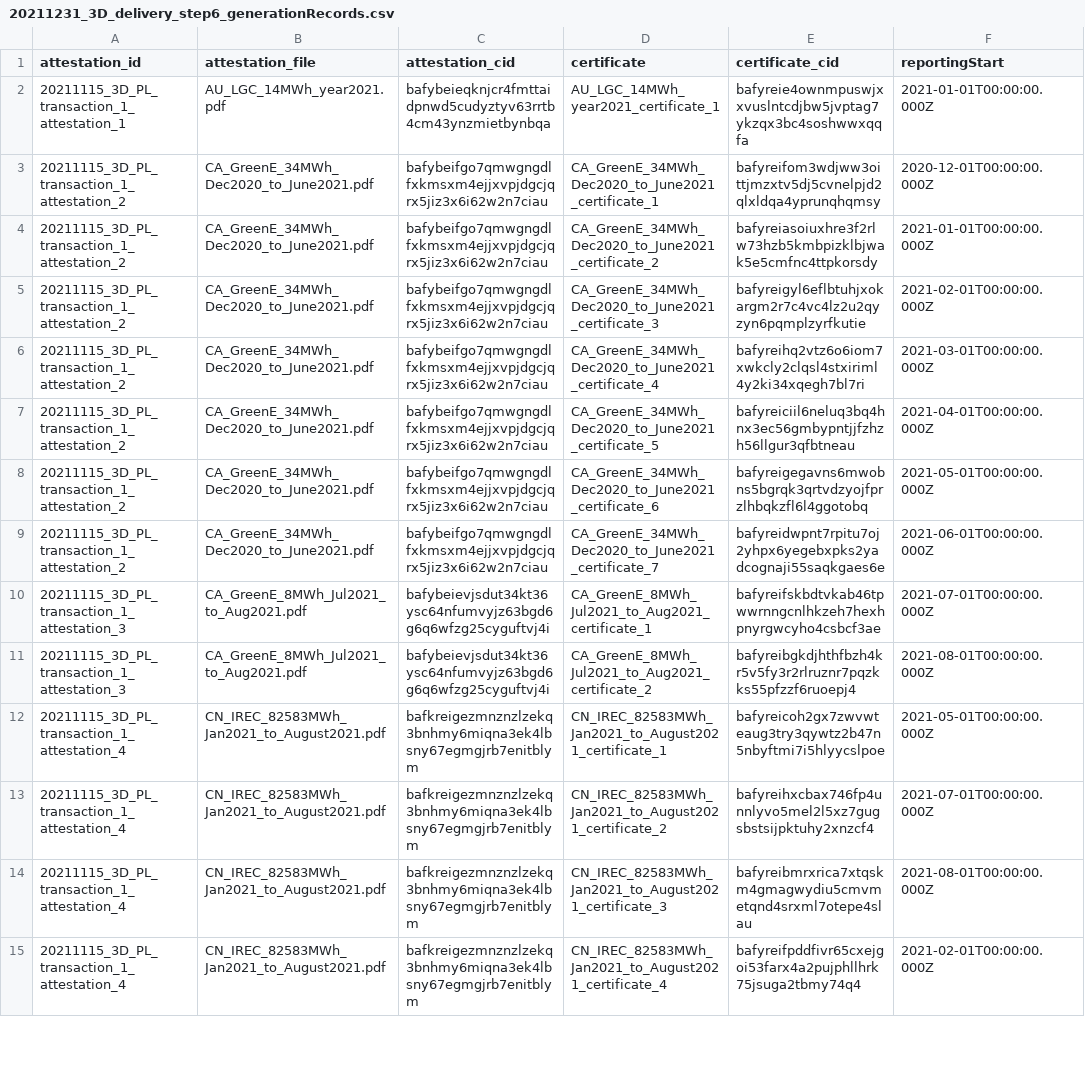
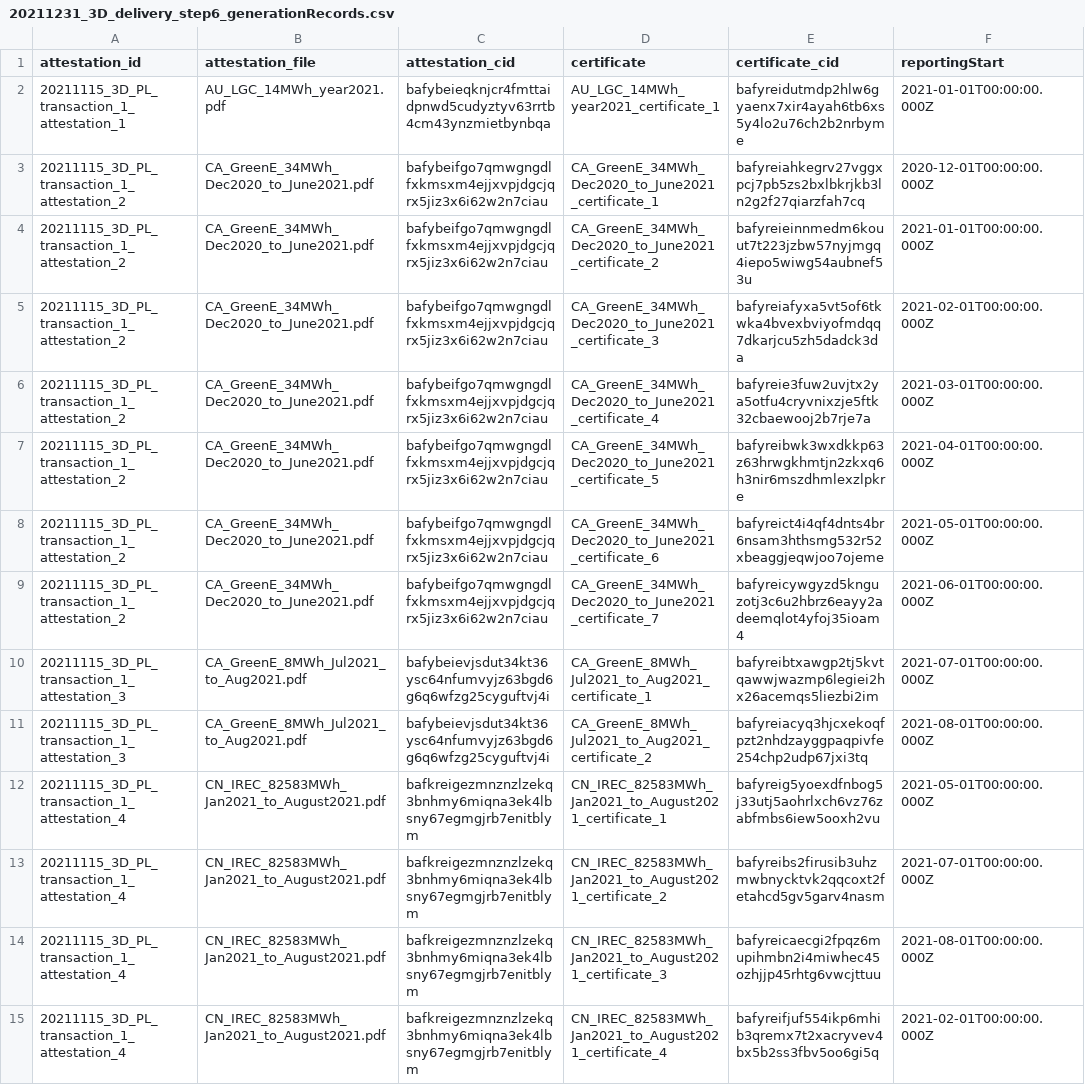
Before and after one commit to protocol/filecoin-renewables-purchases, a CSV file: 20211231_3D_delivery/20211231_3D_delivery_step6_generationRecords.csv, drawn as a sheet; only a part is shown; the diff covers the shown part only; the diff names each change by its address in the sheet, - before the commit and + after, or states it on an @@ line.

Commit message:
Octokit bot: Updating file 20211231_3D_delivery_step6_generationRecords.csv

```diff
--- a/20211231_3D_delivery/20211231_3D_delivery_step6_generationRecords.csv
+++ b/20211231_3D_delivery/20211231_3D_delivery_step6_generationRecords.csv
-E2 (certificate_cid): bafyreie4ownmpuswjxxvuslntcdjbw5jvptag7ykzqx3bc4soshwwxqqfa
+E2 (certificate_cid): bafyreidutmdp2hlw6gyaenx7xir4ayah6tb6xs5y4lo2u76ch2b2nrbyme
-E3 (certificate_cid): bafyreifom3wdjww3oittjmzxtv5dj5cvnelpjd2qlxldqa4yprunqhqmsy
+E3 (certificate_cid): bafyreiahkegrv27vggxpcj7pb5zs2bxlbkrjkb3ln2g2f27qiarzfah7cq
-E4 (certificate_cid): bafyreiasoiuxhre3f2rlw73hzb5kmbpizklbjwak5e5cmfnc4ttpkorsdy
+E4 (certificate_cid): bafyreieinnmedm6kouut7t223jzbw57nyjmgq4iepo5wiwg54aubnef53u
-E5 (certificate_cid): bafyreigyl6eflbtuhjxokargm2r7c4vc4lz2u2qyzyn6pqmplzyrfkutie
+E5 (certificate_cid): bafyreiafyxa5vt5of6tkwka4bvexbviyofmdqq7dkarjcu5zh5dadck3da
-E6 (certificate_cid): bafyreihq2vtz6o6iom7xwkcly2clqsl4stxiriml4y2ki34xqegh7bl7ri
+E6 (certificate_cid): bafyreie3fuw2uvjtx2ya5otfu4cryvnixzje5ftk32cbaewooj2b7rje7a
-E7 (certificate_cid): bafyreiciil6neluq3bq4hnx3ec56gmbypntjjfzhzh56llgur3qfbtneau
+E7 (certificate_cid): bafyreibwk3wxdkkp63z63hrwgkhmtjn2zkxq6h3nir6mszdhmlexzlpkre
-E8 (certificate_cid): bafyreigegavns6mwobns5bgrqk3qrtvdzyojfprzlhbqkzfl6l4ggotobq
+E8 (certificate_cid): bafyreict4i4qf4dnts4br6nsam3hthsmg532r52xbeaggjeqwjoo7ojeme
-E9 (certificate_cid): bafyreidwpnt7rpitu7oj2yhpx6yegebxpks2yadcognaji55saqkgaes6e
+E9 (certificate_cid): bafyreicywgyzd5knguzotj3c6u2hbrz6eayy2adeemqlot4yfoj35ioam4
-E10 (certificate_cid): bafyreifskbdtvkab46tpwwrnngcnlhkzeh7hexhpnyrgwcyho4csbcf3ae
+E10 (certificate_cid): bafyreibtxawgp2tj5kvtqawwjwazmp6legiei2hx26acemqs5liezbi2im
-E11 (certificate_cid): bafyreibgkdjhthfbzh4kr5v5fy3r2rlruznr7pqzkks55pfzzf6ruoepj4
+E11 (certificate_cid): bafyreiacyq3hjcxekoqfpzt2nhdzayggpaqpivfe254chp2udp67jxi3tq
-E12 (certificate_cid): bafyreicoh2gx7zwvwteaug3try3qywtz2b47n5nbyftmi7i5hlyycslpoe
+E12 (certificate_cid): bafyreig5yoexdfnbog5j33utj5aohrlxch6vz76zabfmbs6iew5ooxh2vu
-E13 (certificate_cid): bafyreihxcbax746fp4unnlyvo5mel2l5xz7gugsbstsijpktuhy2xnzcf4
+E13 (certificate_cid): bafyreibs2firusib3uhzmwbnycktvk2qqcoxt2fetahcd5gv5garv4nasm
-E14 (certificate_cid): bafyreibmrxrica7xtqskm4gmagwydiu5cmvmetqnd4srxml7otepe4slau
+E14 (certificate_cid): bafyreicaecgi2fpqz6mupihmbn2i4miwhec45ozhjjp45rhtg6vwcjttuu
-E15 (certificate_cid): bafyreifpddfivr65cxejgoi53farx4a2pujphllhrk75jsuga2tbmy74q4
+E15 (certificate_cid): bafyreifjuf554ikp6mhib3qremx7t2xacryvev4bx5b2ss3fbv5oo6gi5q
```
Also changed, not shown: 119 edited cells elsewhere in this file.
